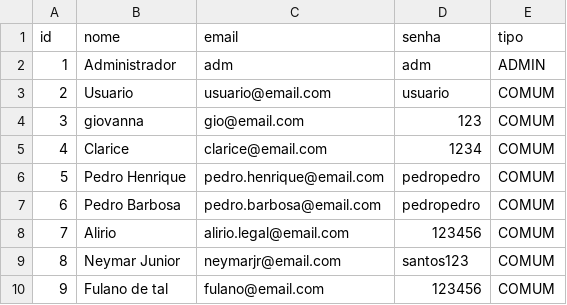
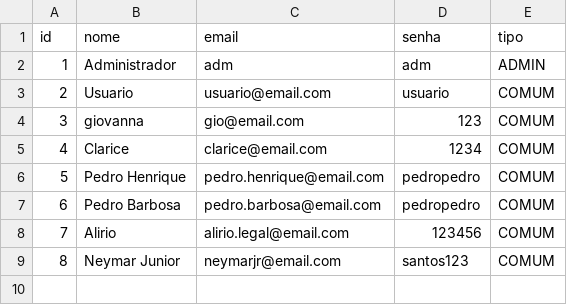
Before and after one commit to Pedro-Barbosa1/gym-system-2.0, a CSV file: src/main/resources/data/usuarios.csv, drawn as a sheet; the diff names each change by its address in the sheet, - before the commit and + after, or states it on an @@ line.

```diff
--- a/src/main/resources/data/usuarios.csv
+++ b/src/main/resources/data/usuarios.csv
-row 10: 9 | Fulano de tal | fulano@email.com | 123456 | COMUM
```
Also changed, not shown: src/main/resources/data/sessoes_treino.csv, 15 other files.
